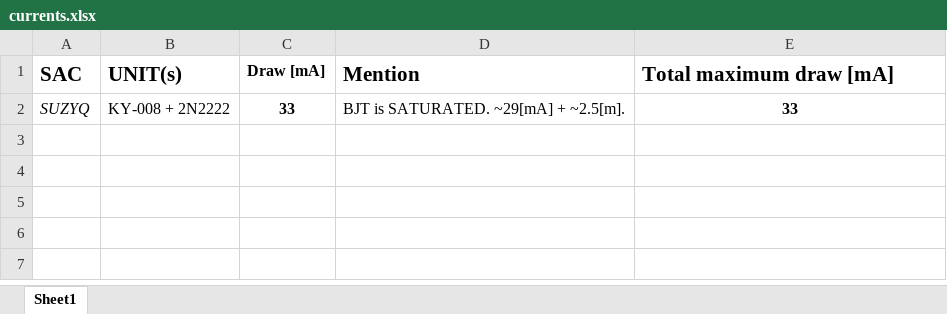
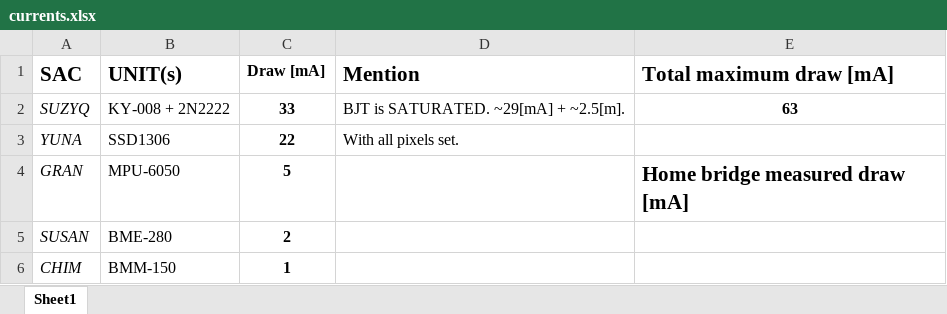
Before and after one commit to HoratiuMip/Ad-astra.Made.Not-said, an Excel workbook: Devices/BarrunCUDA/currents.xlsx, sheet Sheet1, drawn as a sheet; values as stored, in another font and other column widths than the file's, no borders; the diff names each change by its address in the sheet, - before the commit and + after, or states it on an @@ line.

```diff
--- a/Devices/BarrunCUDA/currents.xlsx (sheet Sheet1)
+++ b/Devices/BarrunCUDA/currents.xlsx (sheet Sheet1)
-E2 (Total maximum draw [mA]): 33
+E2 (Total maximum draw [mA]): 63
+row 3: YUNA | SSD1306 | 22 | With all pixels set.
+row 4: GRAN | MPU-6050 | 5 |  | Home bridge measured draw [mA]
+row 5: SUSAN | BME-280 | 2
+row 6: CHIM | BMM-150 | 1
```
Also changed, not shown: 5 other files.
